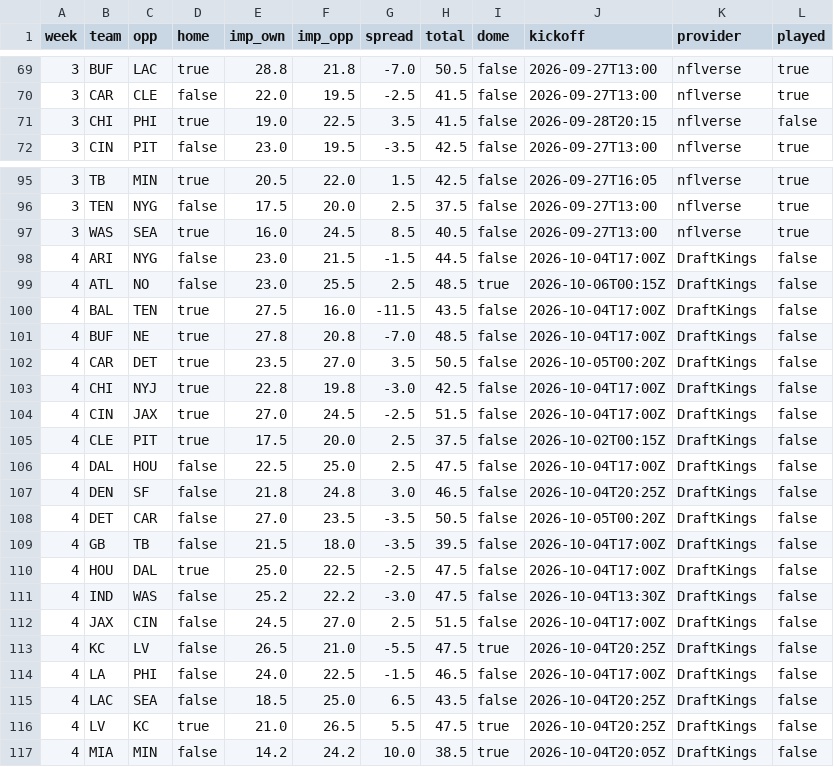
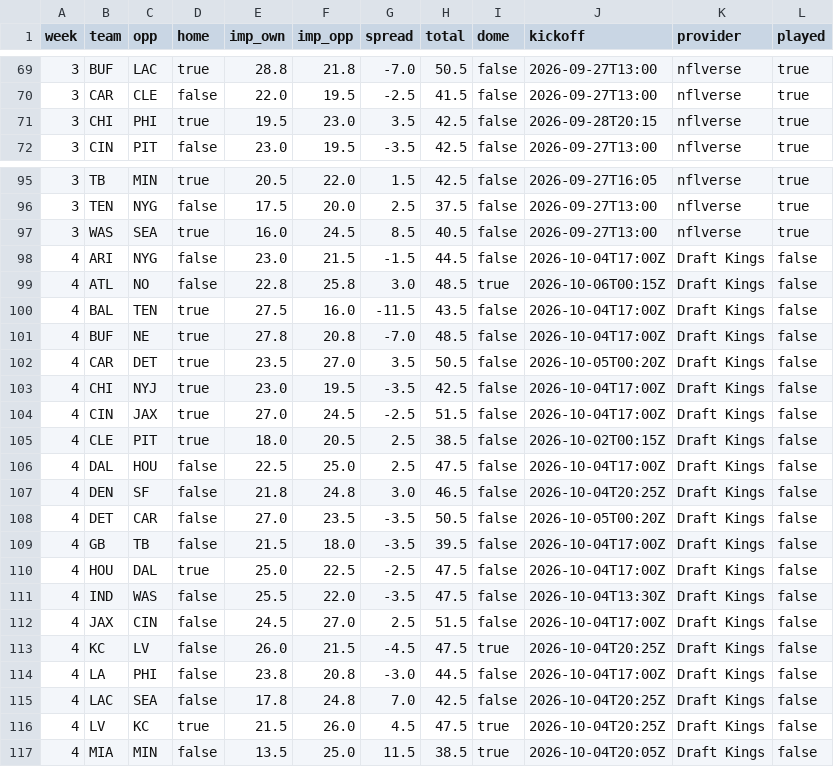
Before and after one commit to Zinkelburger/Fantasy-Football-Tool, a CSV file: data/weekly/lines_2026.csv, drawn as a sheet; only a part is shown, gaps mark what is left out; the diff covers the shown part only.

```diff
--- a/data/weekly/lines_2026.csv
+++ b/data/weekly/lines_2026.csv
@@ -70,3 +70,3 @@ week,team,opp,home,imp_own,imp_opp,spread,total,dome,kickoff,provider,played
 3,CAR,CLE,false,22.0,19.5,-2.5,41.5,false,2026-09-27T13:00,nflverse,true
-3,CHI,PHI,true,19.0,22.5,3.5,41.5,false,2026-09-28T20:15,nflverse,false
+3,CHI,PHI,true,19.5,23.0,3.5,42.5,false,2026-09-28T20:15,nflverse,true
 3,CIN,PIT,false,23.0,19.5,-3.5,42.5,false,2026-09-27T13:00,nflverse,true
@@ -97,21 +97,21 @@ week,team,opp,home,imp_own,imp_opp,spread,total,dome,kickoff,provider,played
 3,WAS,SEA,true,16.0,24.5,8.5,40.5,false,2026-09-27T13:00,nflverse,true
-4,ARI,NYG,false,23.0,21.5,-1.5,44.5,false,2026-10-04T17:00Z,DraftKings,false
-4,ATL,NO,false,23.0,25.5,2.5,48.5,true,2026-10-06T00:15Z,DraftKings,false
-4,BAL,TEN,true,27.5,16.0,-11.5,43.5,false,2026-10-04T17:00Z,DraftKings,false
-4,BUF,NE,true,27.8,20.8,-7.0,48.5,false,2026-10-04T17:00Z,DraftKings,false
-4,CAR,DET,true,23.5,27.0,3.5,50.5,false,2026-10-05T00:20Z,DraftKings,false
-4,CHI,NYJ,true,22.8,19.8,-3.0,42.5,false,2026-10-04T17:00Z,DraftKings,false
-4,CIN,JAX,true,27.0,24.5,-2.5,51.5,false,2026-10-04T17:00Z,DraftKings,false
-4,CLE,PIT,true,17.5,20.0,2.5,37.5,false,2026-10-02T00:15Z,DraftKings,false
-4,DAL,HOU,false,22.5,25.0,2.5,47.5,false,2026-10-04T17:00Z,DraftKings,false
-4,DEN,SF,false,21.8,24.8,3.0,46.5,false,2026-10-04T20:25Z,DraftKings,false
-4,DET,CAR,false,27.0,23.5,-3.5,50.5,false,2026-10-05T00:20Z,DraftKings,false
-4,GB,TB,false,21.5,18.0,-3.5,39.5,false,2026-10-04T17:00Z,DraftKings,false
-4,HOU,DAL,true,25.0,22.5,-2.5,47.5,false,2026-10-04T17:00Z,DraftKings,false
-4,IND,WAS,false,25.2,22.2,-3.0,47.5,false,2026-10-04T13:30Z,DraftKings,false
-4,JAX,CIN,false,24.5,27.0,2.5,51.5,false,2026-10-04T17:00Z,DraftKings,false
-4,KC,LV,false,26.5,21.0,-5.5,47.5,true,2026-10-04T20:25Z,DraftKings,false
-4,LA,PHI,false,24.0,22.5,-1.5,46.5,false,2026-10-04T17:00Z,DraftKings,false
-4,LAC,SEA,false,18.5,25.0,6.5,43.5,false,2026-10-04T20:25Z,DraftKings,false
-4,LV,KC,true,21.0,26.5,5.5,47.5,true,2026-10-04T20:25Z,DraftKings,false
-4,MIA,MIN,false,14.2,24.2,10.0,38.5,true,2026-10-04T20:05Z,DraftKings,false
+4,ARI,NYG,false,23.0,21.5,-1.5,44.5,false,2026-10-04T17:00Z,Draft Kings,false
+4,ATL,NO,false,22.8,25.8,3.0,48.5,true,2026-10-06T00:15Z,Draft Kings,false
+4,BAL,TEN,true,27.5,16.0,-11.5,43.5,false,2026-10-04T17:00Z,Draft Kings,false
+4,BUF,NE,true,27.8,20.8,-7.0,48.5,false,2026-10-04T17:00Z,Draft Kings,false
+4,CAR,DET,true,23.5,27.0,3.5,50.5,false,2026-10-05T00:20Z,Draft Kings,false
+4,CHI,NYJ,true,23.0,19.5,-3.5,42.5,false,2026-10-04T17:00Z,Draft Kings,false
+4,CIN,JAX,true,27.0,24.5,-2.5,51.5,false,2026-10-04T17:00Z,Draft Kings,false
+4,CLE,PIT,true,18.0,20.5,2.5,38.5,false,2026-10-02T00:15Z,Draft Kings,false
+4,DAL,HOU,false,22.5,25.0,2.5,47.5,false,2026-10-04T17:00Z,Draft Kings,false
+4,DEN,SF,false,21.8,24.8,3.0,46.5,false,2026-10-04T20:25Z,Draft Kings,false
+4,DET,CAR,false,27.0,23.5,-3.5,50.5,false,2026-10-05T00:20Z,Draft Kings,false
+4,GB,TB,false,21.5,18.0,-3.5,39.5,false,2026-10-04T17:00Z,Draft Kings,false
+4,HOU,DAL,true,25.0,22.5,-2.5,47.5,false,2026-10-04T17:00Z,Draft Kings,false
+4,IND,WAS,false,25.5,22.0,-3.5,47.5,false,2026-10-04T13:30Z,Draft Kings,false
+4,JAX,CIN,false,24.5,27.0,2.5,51.5,false,2026-10-04T17:00Z,Draft Kings,false
+4,KC,LV,false,26.0,21.5,-4.5,47.5,true,2026-10-04T20:25Z,Draft Kings,false
+4,LA,PHI,false,23.8,20.8,-3.0,44.5,false,2026-10-04T17:00Z,Draft Kings,false
+4,LAC,SEA,false,17.8,24.8,7.0,42.5,false,2026-10-04T20:25Z,Draft Kings,false
+4,LV,KC,true,21.5,26.0,4.5,47.5,true,2026-10-04T20:25Z,Draft Kings,false
+4,MIA,MIN,false,13.5,25.0,11.5,38.5,true,2026-10-04T20:05Z,Draft Kings,false
```
Also changed, not shown: 39 edited cells elsewhere in this file, data/weekly/advanced_usage_2026_weekly.csv, data/weekly/depth_2026.csv, 8 other files.
